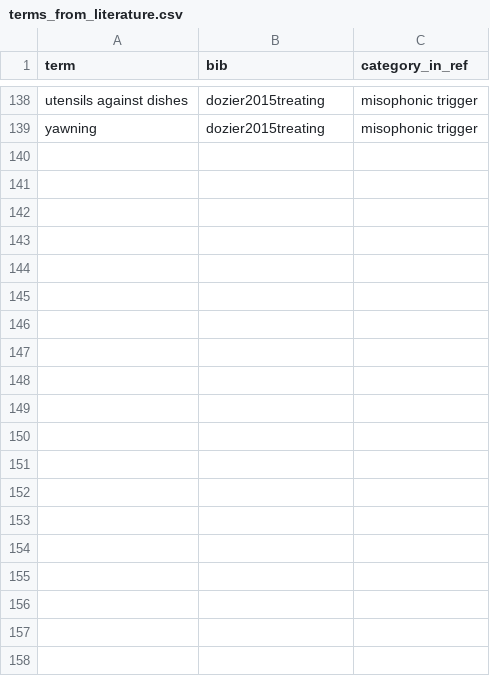
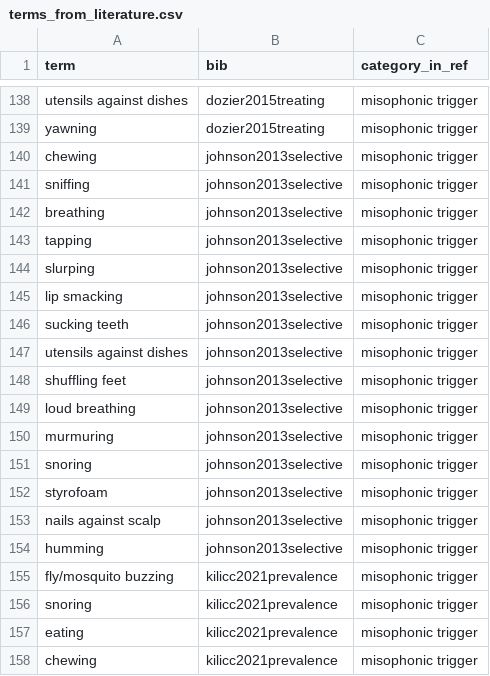
Before and after one commit to miso-sound/miso-sound-taxonomy, a CSV file: terms_from_literature.csv, drawn as a sheet; only a part is shown, gaps mark what is left out; the diff covers the shown part only.

Commit message:
Update terms_from_literature.csv

```diff
--- a/terms_from_literature.csv
+++ b/terms_from_literature.csv
@@ -139 +139,20 @@ utensils against dishes,dozier2015treating,misophonic trigger
 yawning,dozier2015treating,misophonic trigger
+chewing,johnson2013selective,misophonic trigger
+sniffing,johnson2013selective,misophonic trigger
+breathing,johnson2013selective,misophonic trigger
+tapping,johnson2013selective,misophonic trigger
+slurping,johnson2013selective,misophonic trigger
+lip smacking,johnson2013selective,misophonic trigger
+sucking teeth,johnson2013selective,misophonic trigger
+utensils against dishes,johnson2013selective,misophonic trigger
+shuffling feet,johnson2013selective,misophonic trigger
+loud breathing,johnson2013selective,misophonic trigger
+murmuring,johnson2013selective,misophonic trigger
+snoring,johnson2013selective,misophonic trigger
+styrofoam,johnson2013selective,misophonic trigger
+nails against scalp,johnson2013selective,misophonic trigger
+humming,johnson2013selective,misophonic trigger
+fly/mosquito buzzing,kilicc2021prevalence,misophonic trigger
+snoring,kilicc2021prevalence,misophonic trigger
+eating,kilicc2021prevalence,misophonic trigger
+chewing,kilicc2021prevalence,misophonic trigger
```
Also changed, not shown: 38 added rows elsewhere in this file.
